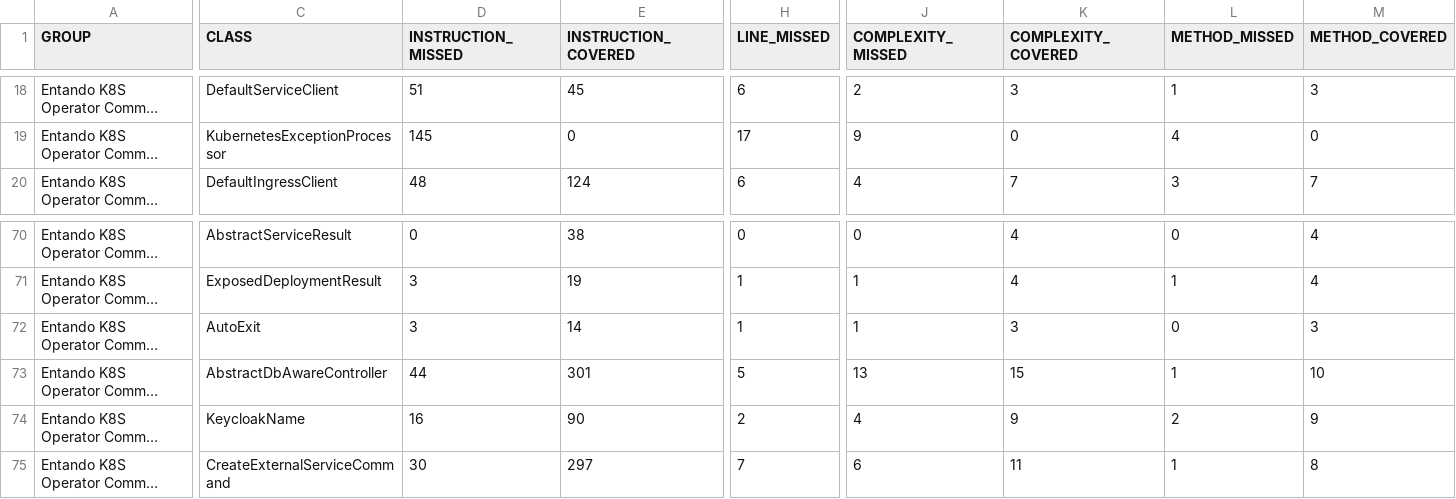
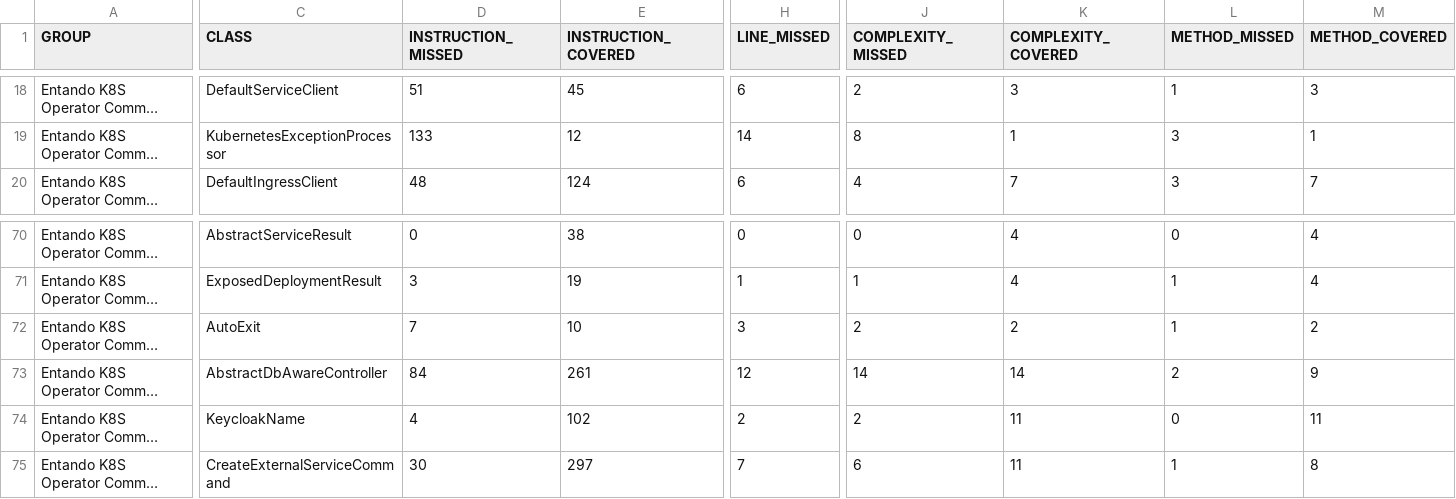
Before and after one commit to entando-k8s/devops-results-210115, a CSV file: entando-k8s-operator-common/PR-49/jacoco/jacoco.csv, drawn as a sheet; only a part is shown, gaps mark what is left out; long unchanged cells end in …; the diff covers the shown part only; the diff names each change by its address in the sheet, - before the commit and + after, or states it on an @@ line.

```diff
--- a/entando-k8s-operator-common/PR-49/jacoco/jacoco.csv
+++ b/entando-k8s-operator-common/PR-49/jacoco/jacoco.csv
-D19 (INSTRUCTION_MISSED): 145
+D19 (INSTRUCTION_MISSED): 133
-E19 (INSTRUCTION_COVERED): 0
+E19 (INSTRUCTION_COVERED): 12
-H19 (LINE_MISSED): 17
+H19 (LINE_MISSED): 14
-J19 (COMPLEXITY_MISSED): 9
+J19 (COMPLEXITY_MISSED): 8
-K19 (COMPLEXITY_COVERED): 0
+K19 (COMPLEXITY_COVERED): 1
-L19 (METHOD_MISSED): 4
+L19 (METHOD_MISSED): 3
-M19 (METHOD_COVERED): 0
+M19 (METHOD_COVERED): 1
-D72 (INSTRUCTION_MISSED): 3
+D72 (INSTRUCTION_MISSED): 7
-E72 (INSTRUCTION_COVERED): 14
+E72 (INSTRUCTION_COVERED): 10
-H72 (LINE_MISSED): 1
+H72 (LINE_MISSED): 3
-J72 (COMPLEXITY_MISSED): 1
+J72 (COMPLEXITY_MISSED): 2
-K72 (COMPLEXITY_COVERED): 3
+K72 (COMPLEXITY_COVERED): 2
-L72 (METHOD_MISSED): 0
+L72 (METHOD_MISSED): 1
-M72 (METHOD_COVERED): 3
+M72 (METHOD_COVERED): 2
-D73 (INSTRUCTION_MISSED): 44
+D73 (INSTRUCTION_MISSED): 84
-E73 (INSTRUCTION_COVERED): 301
+E73 (INSTRUCTION_COVERED): 261
-H73 (LINE_MISSED): 5
+H73 (LINE_MISSED): 12
-J73 (COMPLEXITY_MISSED): 13
+J73 (COMPLEXITY_MISSED): 14
-K73 (COMPLEXITY_COVERED): 15
+K73 (COMPLEXITY_COVERED): 14
-L73 (METHOD_MISSED): 1
+L73 (METHOD_MISSED): 2
-M73 (METHOD_COVERED): 10
+M73 (METHOD_COVERED): 9
-D74 (INSTRUCTION_MISSED): 16
+D74 (INSTRUCTION_MISSED): 4
-E74 (INSTRUCTION_COVERED): 90
+E74 (INSTRUCTION_COVERED): 102
-J74 (COMPLEXITY_MISSED): 4
+J74 (COMPLEXITY_MISSED): 2
-K74 (COMPLEXITY_COVERED): 9
+K74 (COMPLEXITY_COVERED): 11
-L74 (METHOD_MISSED): 2
+L74 (METHOD_MISSED): 0
-M74 (METHOD_COVERED): 9
+M74 (METHOD_COVERED): 11
```
Also changed, not shown: 39 edited cells elsewhere in this file, 42 other files.
